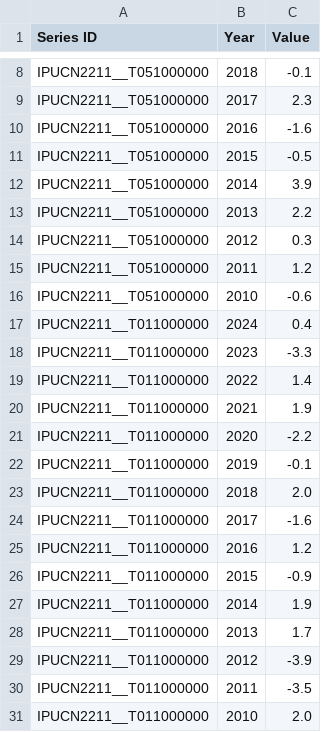
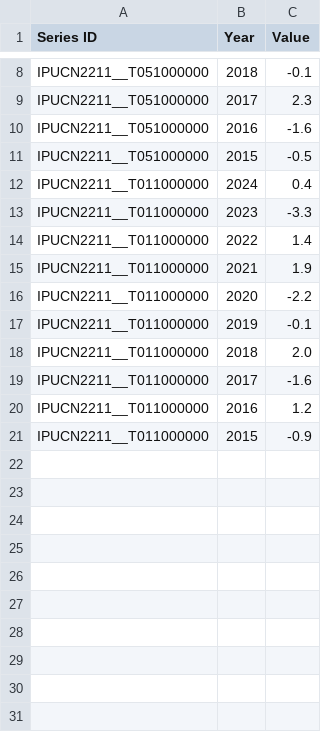
Before and after one commit to sguri003/US_Labor_CPI, a CSV file: POWER_OUTPUT_2015-MTD.csv, drawn as a sheet; only a part is shown, gaps mark what is left out.

```diff
--- a/POWER_OUTPUT_2015-MTD.csv
+++ b/POWER_OUTPUT_2015-MTD.csv
@@ -11,7 +11,2 @@
 "IPUCN2211__T051000000","2015","-0.5"
-"IPUCN2211__T051000000","2014","3.9"
-"IPUCN2211__T051000000","2013","2.2"
-"IPUCN2211__T051000000","2012","0.3"
-"IPUCN2211__T051000000","2011","1.2"
-"IPUCN2211__T051000000","2010","-0.6"
 "IPUCN2211__T011000000","2024","0.4"
@@ -26,6 +21 @@
 "IPUCN2211__T011000000","2015","-0.9"
-"IPUCN2211__T011000000","2014","1.9"
-"IPUCN2211__T011000000","2013","1.7"
-"IPUCN2211__T011000000","2012","-3.9"
-"IPUCN2211__T011000000","2011","-3.5"
-"IPUCN2211__T011000000","2010","2.0"
```
Also changed, not shown: CPI_2010_Current_Frame.csv, CPI_2015-MTD.csv, 5 other files.
